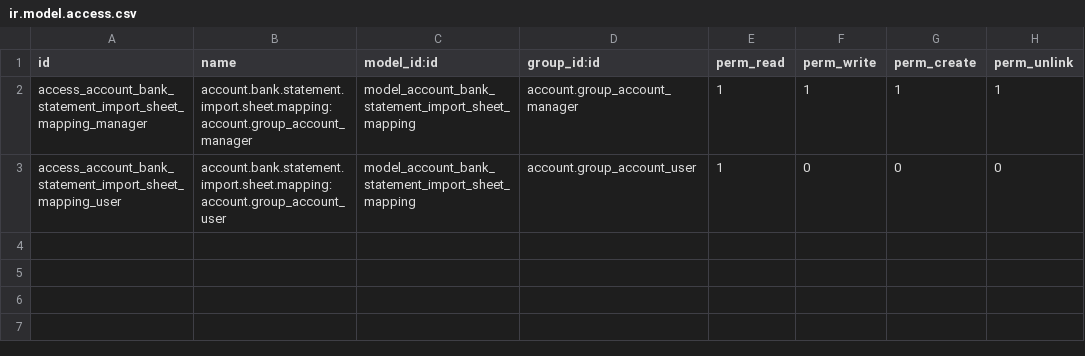
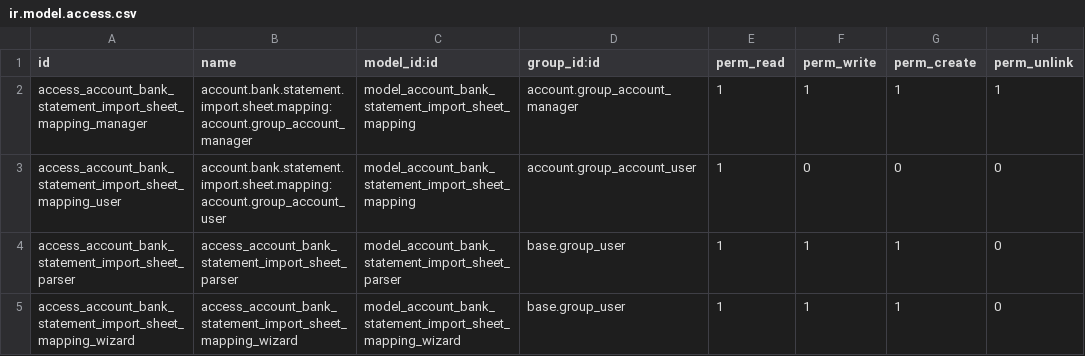
Before and after one commit to OCA/bank-statement-import, a CSV file: account_bank_statement_import_txt_xlsx/security/ir.model.access.csv, drawn as a sheet; the diff names each change by its address in the sheet, - before the commit and + after, or states it on an @@ line.

Commit message:
[MIG] account_bank_statement_import_txt_xlsx: Migration to 15.0

```diff
--- a/account_bank_statement_import_txt_xlsx/security/ir.model.access.csv
+++ b/account_bank_statement_import_txt_xlsx/security/ir.model.access.csv
+row 4: access_account_bank_statement_import_sheet_parser | access_account_bank_statement_import_sheet_parser | model_account_bank_statement_import_sheet_parser | base.group_user | 1 | 1 | 1 | 0
+row 5: access_account_bank_statement_import_sheet_mapping_wizard | access_account_bank_statement_import_sheet_mapping_wizard | model_account_bank_statement_import_sheet_mapping_wizard | base.group_user | 1 | 1 | 1 | 0
```
Also changed, not shown: 7 other files.
